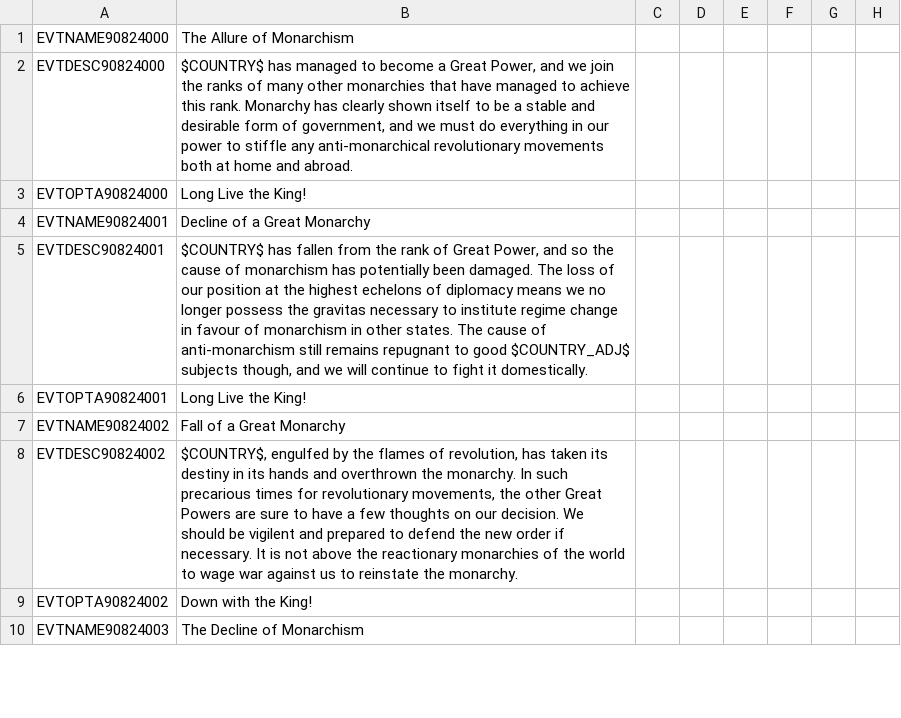
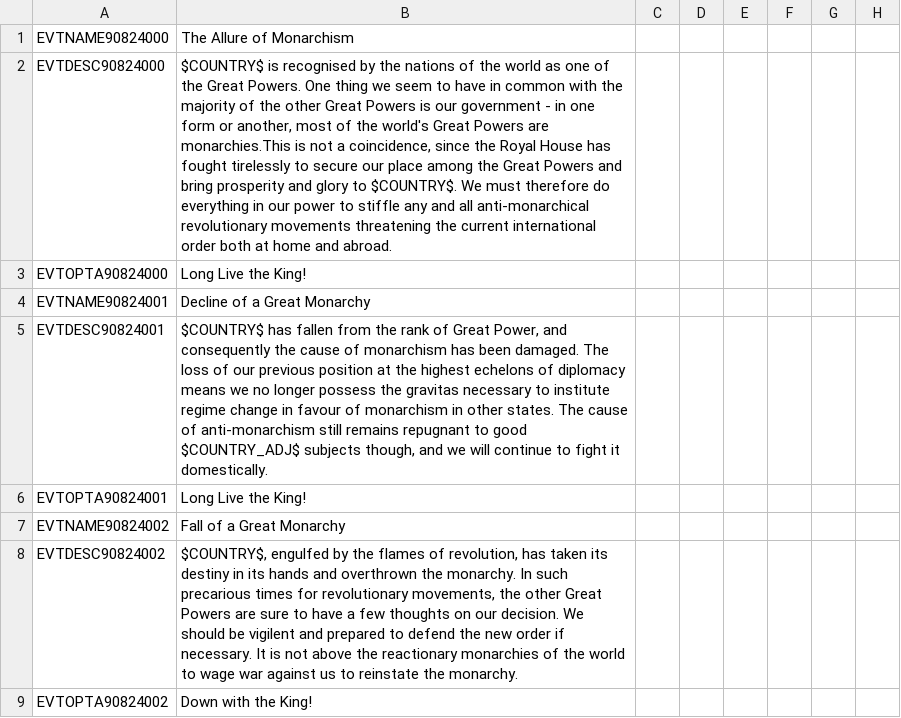
Before and after one commit to skyhascheese/DivergencesPlus, a CSV file: 0 Divergences Plus/localisation/00_DivPlus_New_Republic_on_the_Block_loc.csv, drawn as a sheet; only a part is shown; the shorter side is filled out with more unchanged rows; the diff names each change by its address in the sheet, - before the commit and + after, or states it on an @@ line.

```diff
--- a/0 Divergences Plus/localisation/00_DivPlus_New_Republic_on_the_Block_loc.csv
+++ b/0 Divergences Plus/localisation/00_DivPlus_New_Republic_on_the_Block_loc.csv
-B2: $COUNTRY$ has managed to become a Great Power, and we join the ranks of many other monarchies that have managed to achieve this rank. Monarchy has clearly shown itself to be a stable and desirable form of government, and we must do everything in our power to stiffle any anti-monarchical revolutionary movements both at…
+B2: $COUNTRY$ is recognised by the nations of the world as one of the Great Powers. One thing we seem to have in common with the majority of the other Great Powers is our government - in one form or another, most of the world's Great Powers are monarchies.This is not a coincidence, since the Royal House has fought tirelessly to secure our place among the Great Powers and bring prosperity and glory to $COUNTRY$. We must therefore do everything in our power to stiffle any and all anti-monarchical revolutionary movements threatening the current international order both at…
-B5: …Power, and so the cause of monarchism has potentially been damaged. The loss of our position at…
+B5: …Power, and consequently the cause of monarchism has been damaged. The loss of our previous position at…
```
Also changed, not shown: 0 Divergences Plus/localisation/00_DivPlus_Abridged_Histories_loc.csv, 0 Divergences Plus/localisation/00_DivPlus_LGBT_rights_loc.csv, 6 other files.
